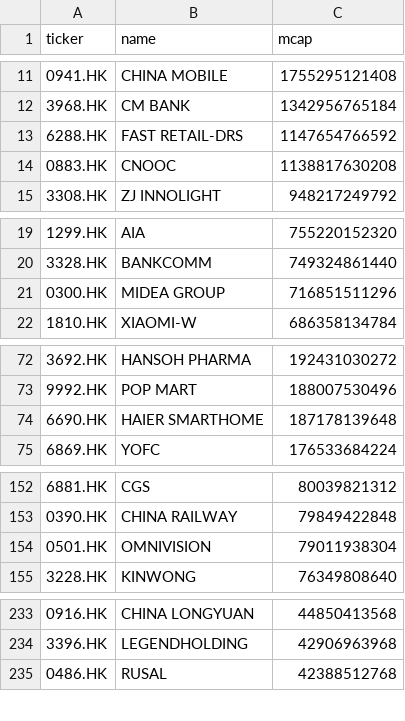
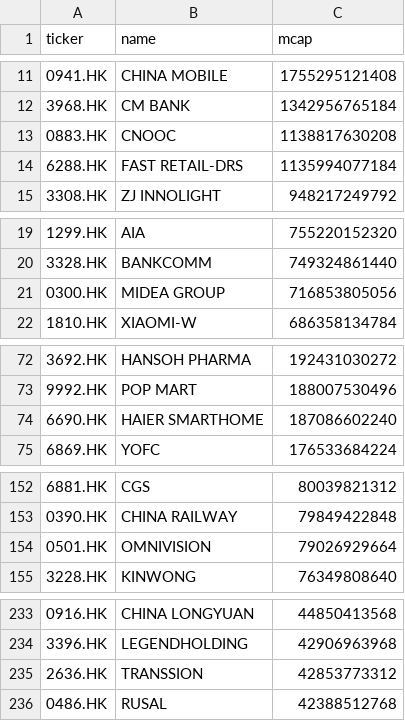
Before and after one commit to wenfeng-tech/quant-screener, a CSV file: data/universe_hk.csv, drawn as a sheet; only a part is shown, gaps mark what is left out; the diff covers the shown part only.

```diff
--- a/data/universe_hk.csv
+++ b/data/universe_hk.csv
@@ -12,4 +12,4 @@ ticker,name,mcap
 3968.HK,CM BANK,1342956765184
-6288.HK,FAST RETAIL-DRS,1147654766592
 0883.HK,CNOOC,1138817630208
+6288.HK,FAST RETAIL-DRS,1135994077184
 3308.HK,ZJ INNOLIGHT,948217249792
@@ -20,3 +20,3 @@ ticker,name,mcap
 3328.HK,BANKCOMM,749324861440
-0300.HK,MIDEA GROUP,716851511296
+0300.HK,MIDEA GROUP,716853805056
 1810.HK,XIAOMI-W,686358134784
@@ -73,3 +73,3 @@ ticker,name,mcap
 9992.HK,POP MART,188007530496
-6690.HK,HAIER SMARTHOME,187178139648
+6690.HK,HAIER SMARTHOME,187086602240
 6869.HK,YOFC,176533684224
@@ -153,3 +153,3 @@ ticker,name,mcap
 0390.HK,CHINA RAILWAY,79849422848
-0501.HK,OMNIVISION,79011938304
+0501.HK,OMNIVISION,79026929664
 3228.HK,KINWONG,76349808640
@@ -234,2 +234,3 @@ ticker,name,mcap
 3396.HK,LEGENDHOLDING,42906963968
+2636.HK,TRANSSION,42853773312
 0486.HK,RUSAL,42388512768
```
Also changed, not shown: 2 edited cells elsewhere in this file, 1 other file.
